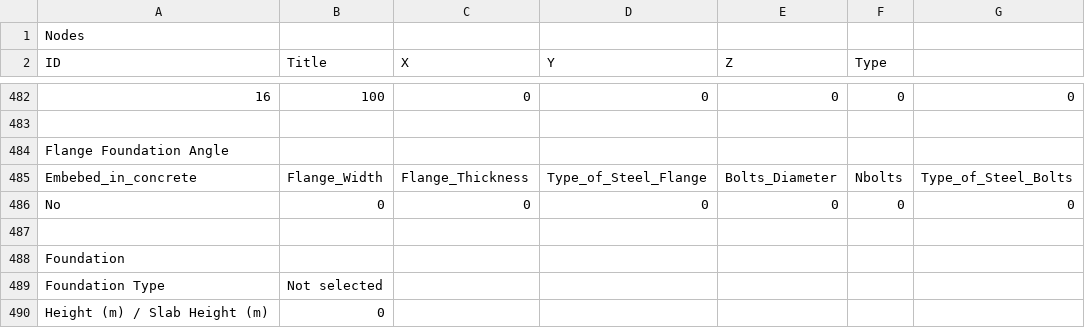
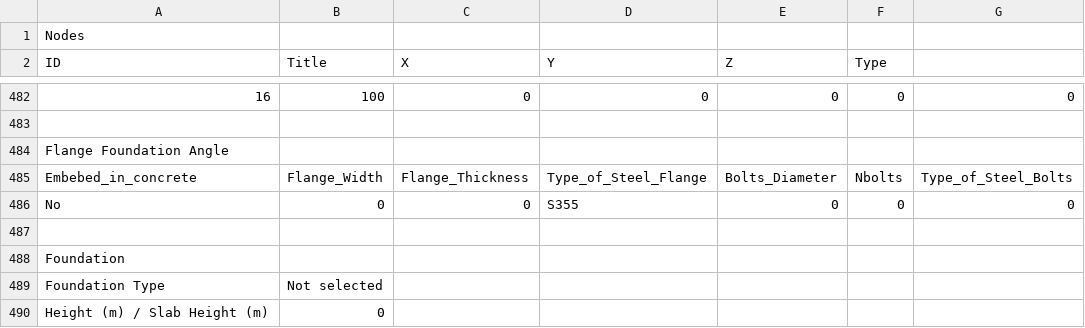
Before and after one commit to mdiasBSSE/Verificacao_Estrutural_Torre_Trelicada, a CSV file: latticesurvey/234567_latticesurvey.csv, drawn as a sheet; only a part is shown, gaps mark what is left out; the diff names each change by its address in the sheet, - before the commit and + after, or states it on an @@ line.

```diff
--- a/latticesurvey/234567_latticesurvey.csv
+++ b/latticesurvey/234567_latticesurvey.csv
-D486 (Y): 0
+D486 (Y): S355
```
Also changed, not shown: latticesurvey/123456_latticesurvey.csv, 21 other files.
